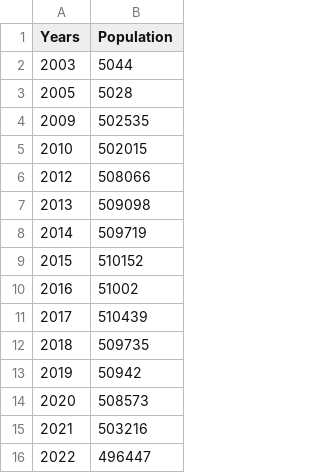
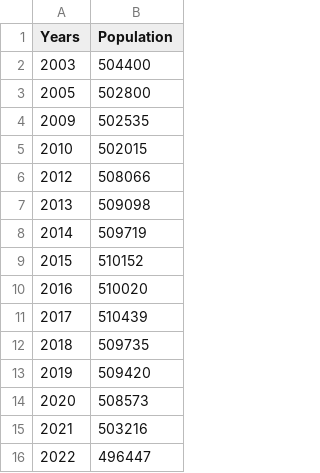
Before and after one commit to Ryk0vMikhail/VSULAB, a CSV file: lipetsk1.csv, drawn as a sheet.

Commit message:
Update lipetsk1.csv

```diff
--- a/lipetsk1.csv
+++ b/lipetsk1.csv
@@ -1,4 +1,4 @@
 Years,Population
-2003,5044
-2005,5028
+2003,504400
+2005,502800
 2009,502535
@@ -9,6 +9,6 @@
 2015,510152
-2016,51002
+2016,510020
 2017,510439
 2018,509735
-2019,50942
+2019,509420
 2020,508573
```
